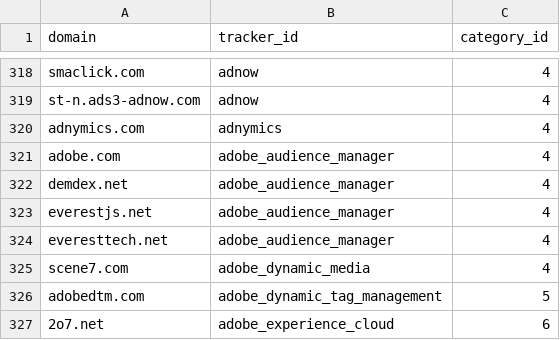
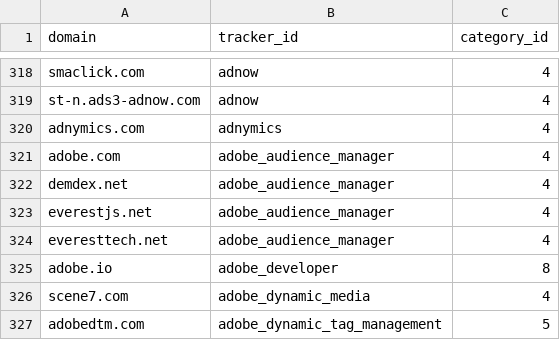
Before and after one commit to AdguardTeam/companiesdb, a CSV file: dist/trackers.csv, drawn as a sheet; only a part is shown, gaps mark what is left out; the shorter side is filled out with more unchanged rows; the diff names each change by its address in the sheet, - before the commit and + after, or states it on an @@ line.

```diff
--- a/dist/trackers.csv
+++ b/dist/trackers.csv
+row 325: adobe.io | adobe_developer | 8
```
Also changed, not shown: 3 other files.
